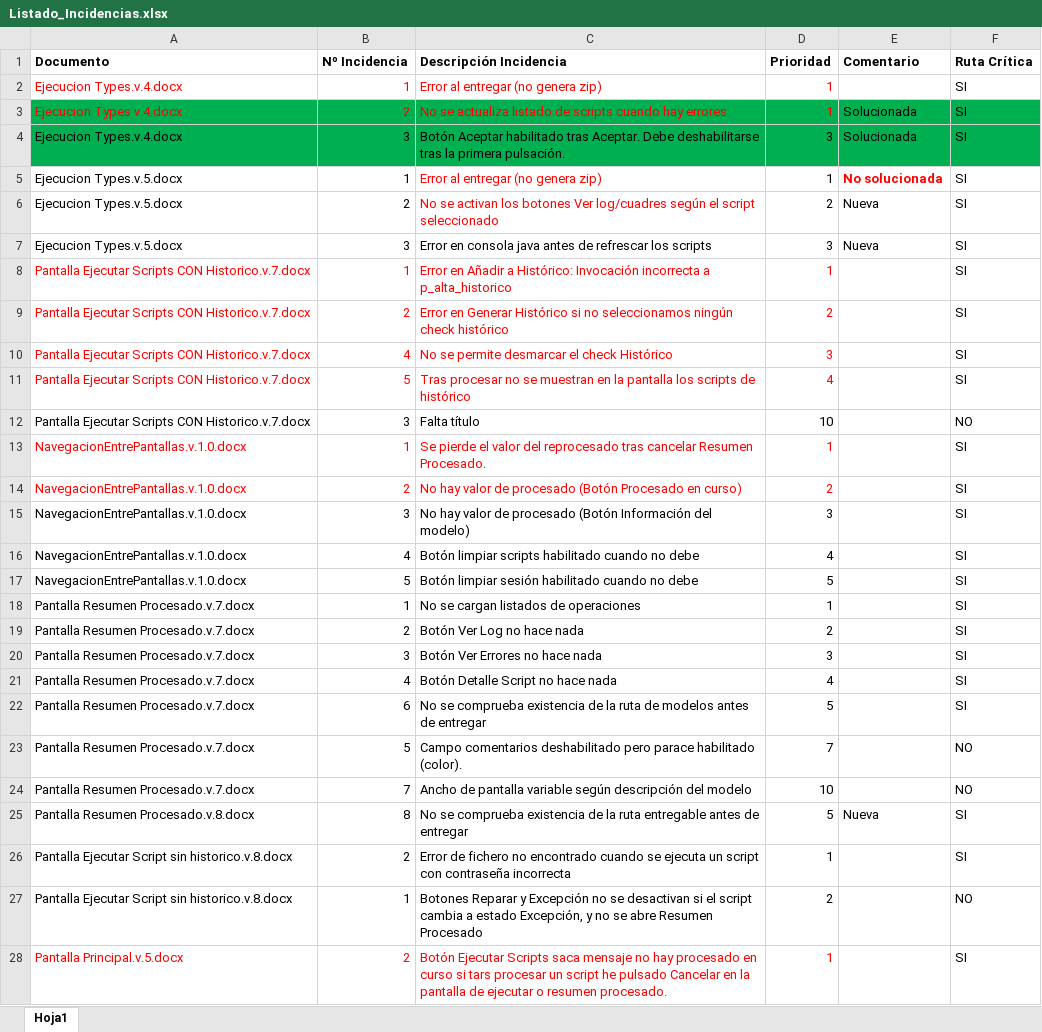
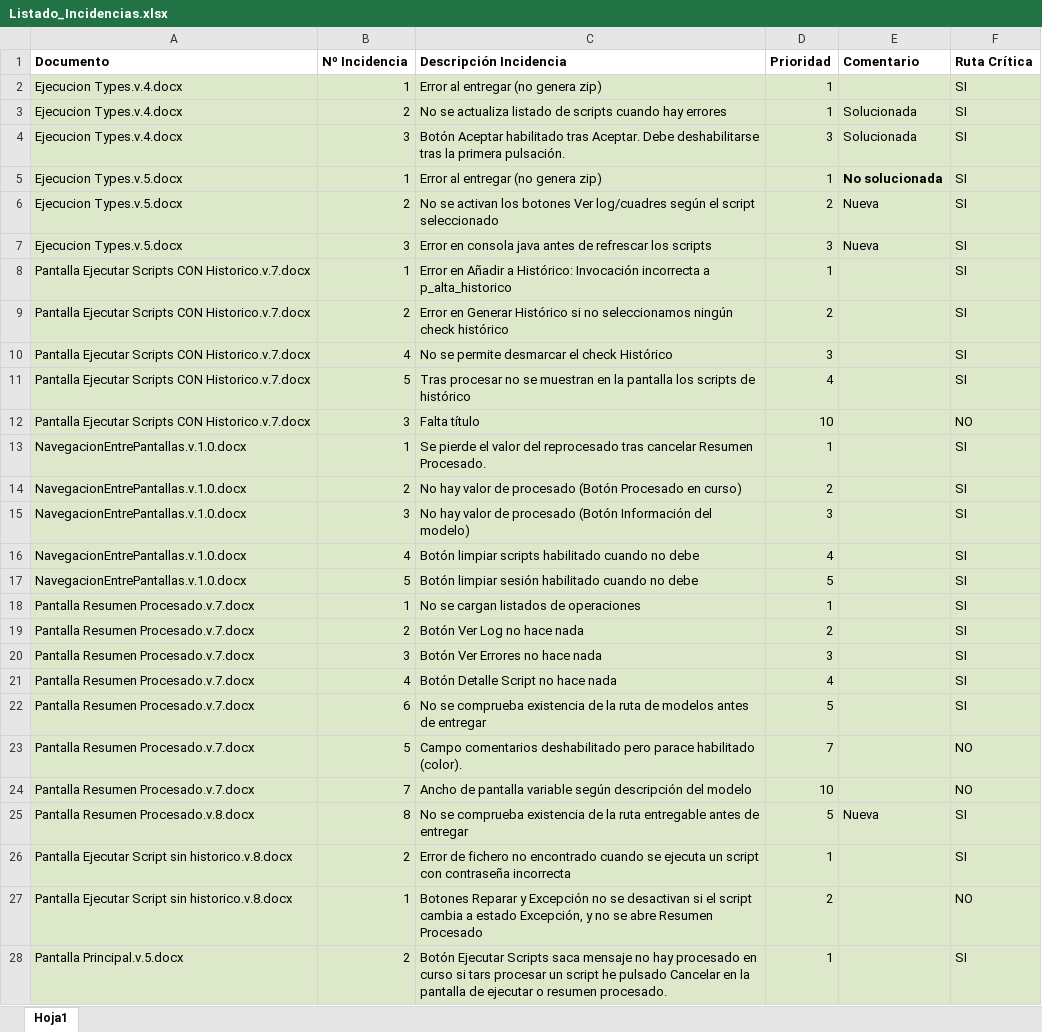
Before and after one commit to lHernan/AppSapiens, an Excel workbook: Documentacion/MDSQL/Monitorización/Incidencias/Listado_Incidencias.xlsx, sheet Hoja1, drawn as a sheet; only a part is shown; values as stored, in another font and other column widths than the file's, no borders; charts and pictures not drawn; the diff covers the shown part only; the diff names each change by its address in the sheet, - before the commit and + after, or states it on an @@ line.

Commit message:
Incidencias y hoja de ruta

```diff
--- a/Documentacion/MDSQL/Monitorización/Incidencias/Listado_Incidencias.xlsx (sheet Hoja1)
+++ b/Documentacion/MDSQL/Monitorización/Incidencias/Listado_Incidencias.xlsx (sheet Hoja1)
-A2:F2 fill: none
+A2:F2 fill: #DDE8CB
-A2:D3 text colour: #FF0000
+A2:D3 text colour: black
-A3:F4 fill: #00B050
+A3:F4 fill: #DDE8CB
-A5:F28 fill: none
+A5:F28 fill: #DDE8CB
-C5:C6 text colour: #FF0000
+C5:C6 text colour: black
-E5 text colour: #FF0000
+E5 text colour: black
-A8:D11 text colour: #FF0000
+A8:D11 text colour: black
-A13:D14 text colour: #FF0000
+A13:D14 text colour: black
-A28:D28 text colour: #FF0000
+A28:D28 text colour: black
```
Also changed, not shown: cell formats elsewhere in this sheet, 6 other files.
